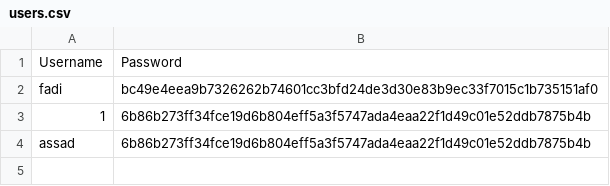
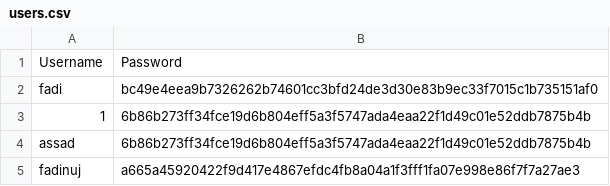
Before and after one commit to baruhifraimov/Librarian_Managment_GUI, a CSV file: users.csv, drawn as a sheet; the diff names each change by its address in the sheet, - before the commit and + after, or states it on an @@ line.

```diff
--- a/users.csv
+++ b/users.csv
+row 5: fadinuj | a665a45920422f9d417e4867efdc4fb8a04a1f3fff1fa07e998e86f7f7a27ae3
```
Also changed, not shown: 2 other files.
